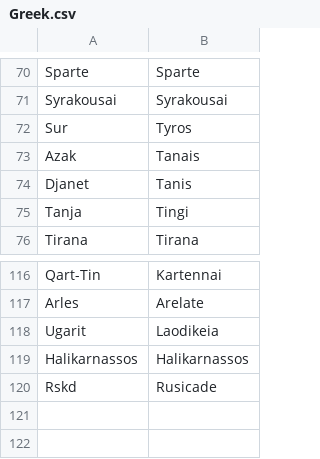
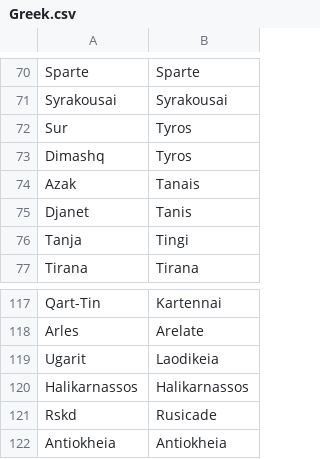
Before and after one commit to proompter-deluxe/Dawn-of-Civilization, a CSV file: Assets/Maps/Translations/Greek.csv, drawn as a sheet; only a part is shown, gaps mark what is left out; the diff names each change by its address in the sheet, - before the commit and + after, or states it on an @@ line.

```diff
--- a/Assets/Maps/Translations/Greek.csv
+++ b/Assets/Maps/Translations/Greek.csv
+row 73: Dimashq | Tyros
+row 122: Antiokheia | Antiokheia
```
Also changed, not shown: Assets/Maps/Translations/Byzantine.csv, Assets/Maps/Translations/German.csv, 19 other files.
